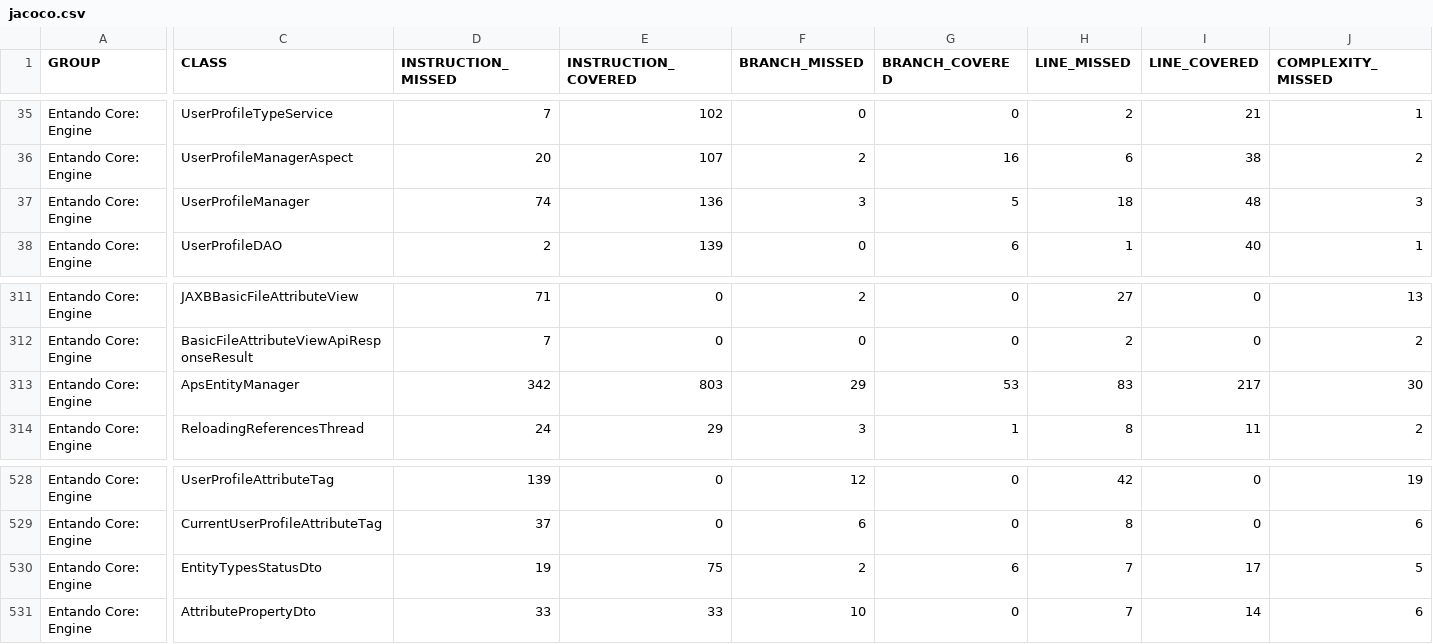
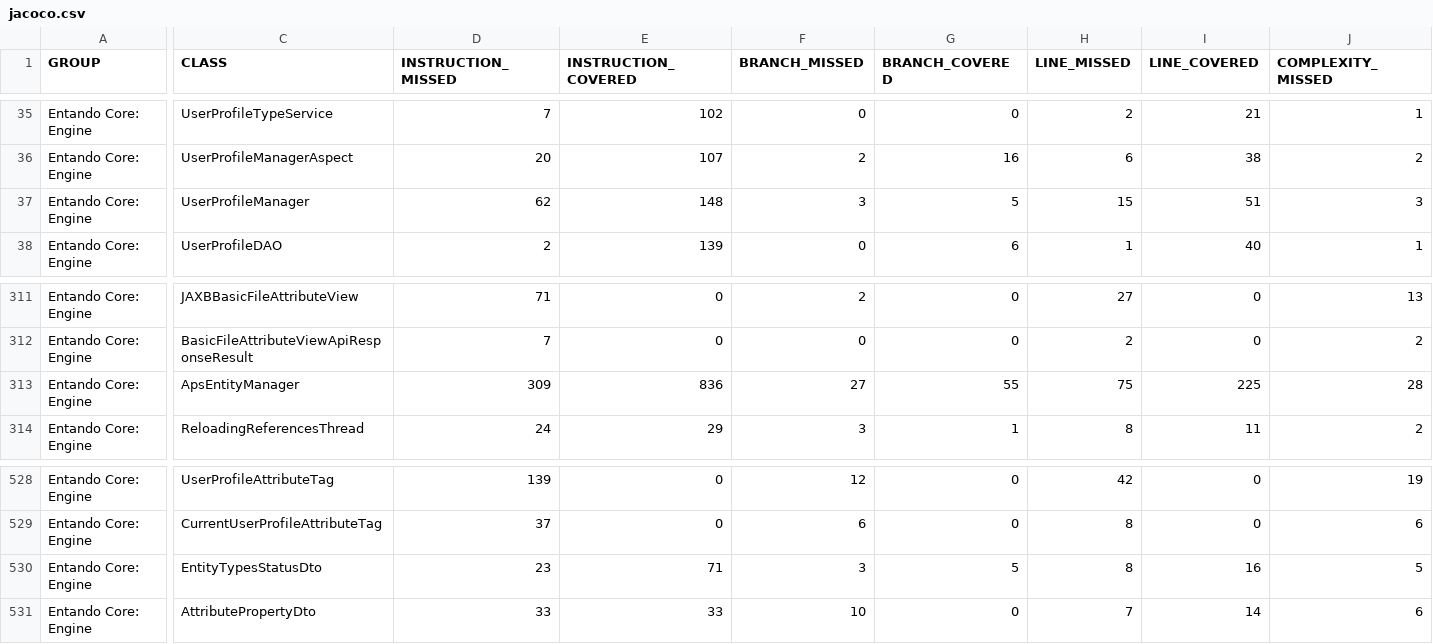
Before and after one commit to entando-k8s/devops-results-06-07-2021, a CSV file: entando-engine/PR-154/jacoco/jacoco.csv, drawn as a sheet; only a part is shown, gaps mark what is left out; the diff covers the shown part only; the diff names each change by its address in the sheet, - before the commit and + after, or states it on an @@ line.

Commit message:
Publishing files for path entando-engine/PR-154

```diff
--- a/entando-engine/PR-154/jacoco/jacoco.csv
+++ b/entando-engine/PR-154/jacoco/jacoco.csv
-D37 (INSTRUCTION_MISSED): 74
+D37 (INSTRUCTION_MISSED): 62
-E37 (INSTRUCTION_COVERED): 136
+E37 (INSTRUCTION_COVERED): 148
-H37 (LINE_MISSED): 18
+H37 (LINE_MISSED): 15
-I37 (LINE_COVERED): 48
+I37 (LINE_COVERED): 51
-D313 (INSTRUCTION_MISSED): 342
+D313 (INSTRUCTION_MISSED): 309
-E313 (INSTRUCTION_COVERED): 803
+E313 (INSTRUCTION_COVERED): 836
-F313 (BRANCH_MISSED): 29
+F313 (BRANCH_MISSED): 27
-G313 (BRANCH_COVERED): 53
+G313 (BRANCH_COVERED): 55
-H313 (LINE_MISSED): 83
+H313 (LINE_MISSED): 75
-I313 (LINE_COVERED): 217
+I313 (LINE_COVERED): 225
-J313 (COMPLEXITY_MISSED): 30
+J313 (COMPLEXITY_MISSED): 28
-D530 (INSTRUCTION_MISSED): 19
+D530 (INSTRUCTION_MISSED): 23
-E530 (INSTRUCTION_COVERED): 75
+E530 (INSTRUCTION_COVERED): 71
-F530 (BRANCH_MISSED): 2
+F530 (BRANCH_MISSED): 3
-G530 (BRANCH_COVERED): 6
+G530 (BRANCH_COVERED): 5
-H530 (LINE_MISSED): 7
+H530 (LINE_MISSED): 8
-I530 (LINE_COVERED): 17
+I530 (LINE_COVERED): 16
```
Also changed, not shown: 1 edited cell elsewhere in this file, 28 other files.
